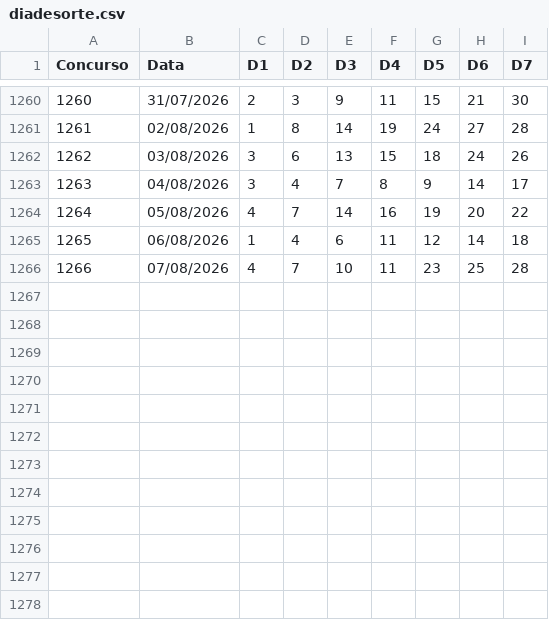
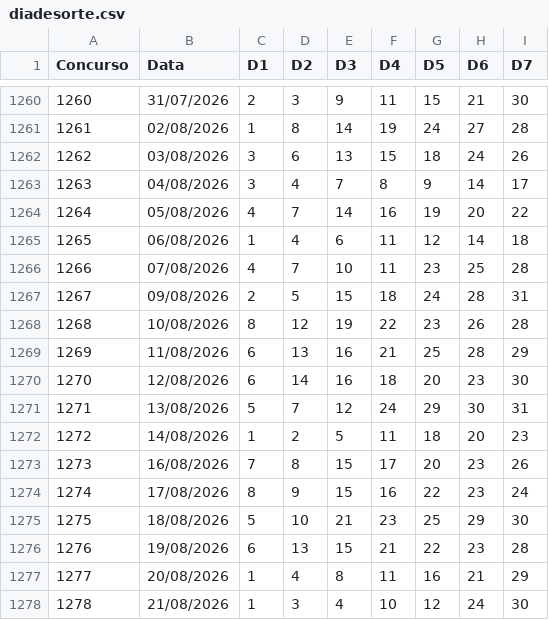
Before and after one commit to vbaiao/sortelab, a CSV file: dados/csv/diadesorte.csv, drawn as a sheet; only a part is shown, gaps mark what is left out.

```diff
--- a/dados/csv/diadesorte.csv
+++ b/dados/csv/diadesorte.csv
@@ -1266 +1266,13 @@
 1266;07/08/2026;4;7;10;11;23;25;28
+1267;09/08/2026;2;5;15;18;24;28;31
+1268;10/08/2026;8;12;19;22;23;26;28
+1269;11/08/2026;6;13;16;21;25;28;29
+1270;12/08/2026;6;14;16;18;20;23;30
+1271;13/08/2026;5;7;12;24;29;30;31
+1272;14/08/2026;1;2;5;11;18;20;23
+1273;16/08/2026;7;8;15;17;20;23;26
+1274;17/08/2026;8;9;15;16;22;23;24
+1275;18/08/2026;5;10;21;23;25;29;30
+1276;19/08/2026;6;13;15;21;22;23;28
+1277;20/08/2026;1;4;8;11;16;21;29
+1278;21/08/2026;1;3;4;10;12;24;30
```
Also changed, not shown: dados/csv/duplasena.csv, dados/csv/lotofacil.csv, 14 other files.
